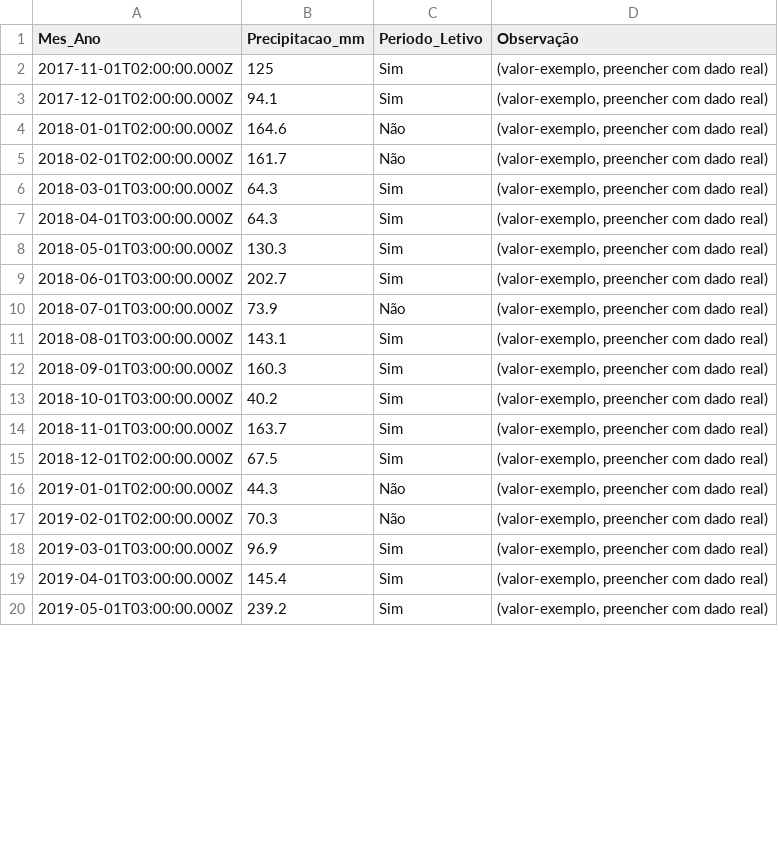
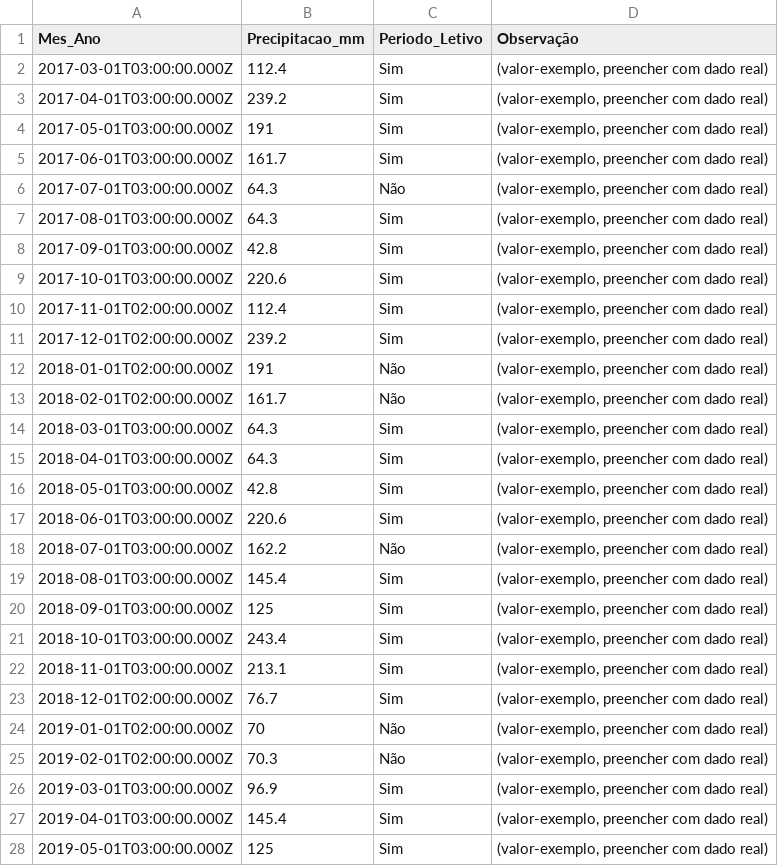
Before and after one commit to adinailson88/malha-previsao-chamados, a CSV file: dados_csv/contexto_sazonal.csv, drawn as a sheet; only a part is shown; the diff covers the shown part only.

```diff
--- a/dados_csv/contexto_sazonal.csv
+++ b/dados_csv/contexto_sazonal.csv
@@ -1,5 +1,13 @@
 Mes_Ano,Precipitacao_mm,Periodo_Letivo,Observação
-2017-11-01T02:00:00.000Z,125,Sim,"(valor-exemplo, preencher com dado real)"
-2017-12-01T02:00:00.000Z,94.1,Sim,"(valor-exemplo, preencher com dado real)"
-2018-01-01T02:00:00.000Z,164.6,Não,"(valor-exemplo, preencher com dado real)"
+2017-03-01T03:00:00.000Z,112.4,Sim,"(valor-exemplo, preencher com dado real)"
+2017-04-01T03:00:00.000Z,239.2,Sim,"(valor-exemplo, preencher com dado real)"
+2017-05-01T03:00:00.000Z,191,Sim,"(valor-exemplo, preencher com dado real)"
+2017-06-01T03:00:00.000Z,161.7,Sim,"(valor-exemplo, preencher com dado real)"
+2017-07-01T03:00:00.000Z,64.3,Não,"(valor-exemplo, preencher com dado real)"
+2017-08-01T03:00:00.000Z,64.3,Sim,"(valor-exemplo, preencher com dado real)"
+2017-09-01T03:00:00.000Z,42.8,Sim,"(valor-exemplo, preencher com dado real)"
+2017-10-01T03:00:00.000Z,220.6,Sim,"(valor-exemplo, preencher com dado real)"
+2017-11-01T02:00:00.000Z,112.4,Sim,"(valor-exemplo, preencher com dado real)"
+2017-12-01T02:00:00.000Z,239.2,Sim,"(valor-exemplo, preencher com dado real)"
+2018-01-01T02:00:00.000Z,191,Não,"(valor-exemplo, preencher com dado real)"
 2018-02-01T02:00:00.000Z,161.7,Não,"(valor-exemplo, preencher com dado real)"
@@ -7,11 +15,11 @@
 2018-04-01T03:00:00.000Z,64.3,Sim,"(valor-exemplo, preencher com dado real)"
-2018-05-01T03:00:00.000Z,130.3,Sim,"(valor-exemplo, preencher com dado real)"
-2018-06-01T03:00:00.000Z,202.7,Sim,"(valor-exemplo, preencher com dado real)"
-2018-07-01T03:00:00.000Z,73.9,Não,"(valor-exemplo, preencher com dado real)"
-2018-08-01T03:00:00.000Z,143.1,Sim,"(valor-exemplo, preencher com dado real)"
-2018-09-01T03:00:00.000Z,160.3,Sim,"(valor-exemplo, preencher com dado real)"
-2018-10-01T03:00:00.000Z,40.2,Sim,"(valor-exemplo, preencher com dado real)"
-2018-11-01T03:00:00.000Z,163.7,Sim,"(valor-exemplo, preencher com dado real)"
-2018-12-01T02:00:00.000Z,67.5,Sim,"(valor-exemplo, preencher com dado real)"
-2019-01-01T02:00:00.000Z,44.3,Não,"(valor-exemplo, preencher com dado real)"
+2018-05-01T03:00:00.000Z,42.8,Sim,"(valor-exemplo, preencher com dado real)"
+2018-06-01T03:00:00.000Z,220.6,Sim,"(valor-exemplo, preencher com dado real)"
+2018-07-01T03:00:00.000Z,162.2,Não,"(valor-exemplo, preencher com dado real)"
+2018-08-01T03:00:00.000Z,145.4,Sim,"(valor-exemplo, preencher com dado real)"
+2018-09-01T03:00:00.000Z,125,Sim,"(valor-exemplo, preencher com dado real)"
+2018-10-01T03:00:00.000Z,243.4,Sim,"(valor-exemplo, preencher com dado real)"
+2018-11-01T03:00:00.000Z,213.1,Sim,"(valor-exemplo, preencher com dado real)"
+2018-12-01T02:00:00.000Z,76.7,Sim,"(valor-exemplo, preencher com dado real)"
+2019-01-01T02:00:00.000Z,70,Não,"(valor-exemplo, preencher com dado real)"
 2019-02-01T02:00:00.000Z,70.3,Não,"(valor-exemplo, preencher com dado real)"
@@ -19,2 +27,2 @@
 2019-04-01T03:00:00.000Z,145.4,Sim,"(valor-exemplo, preencher com dado real)"
-2019-05-01T03:00:00.000Z,239.2,Sim,"(valor-exemplo, preencher com dado real)"
+2019-05-01T03:00:00.000Z,125,Sim,"(valor-exemplo, preencher com dado real)"
```
Also changed, not shown: 77 edited cells elsewhere in this file, dados_csv/previsao_crps_multicriterio.csv, dados_csv/previsao_diebold_mariano.csv, 18 other files.
